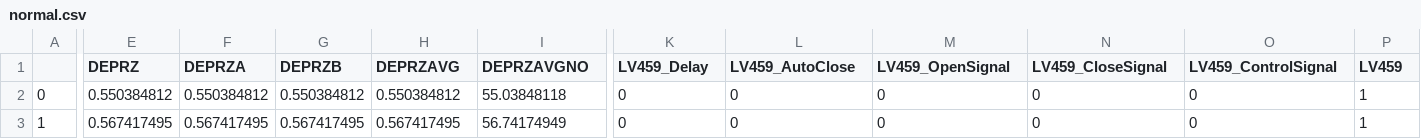
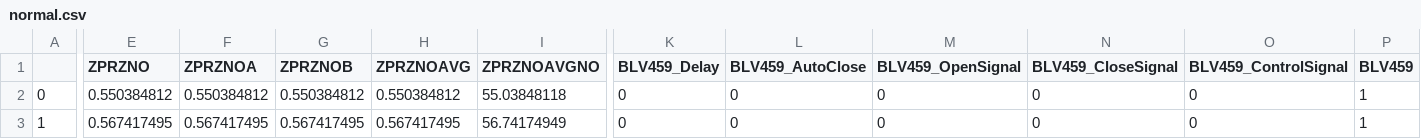
Before and after one commit to Jonghyun-Kim-73/CRONI_Project, a CSV file: AIDAA_Ver21/CVCS/normal.csv, drawn as a sheet; only a part is shown, gaps mark what is left out; the diff covers the shown part only; the diff names each change by its address in the sheet, - before the commit and + after, or states it on an @@ line.

```diff
--- a/AIDAA_Ver21/CVCS/normal.csv
+++ b/AIDAA_Ver21/CVCS/normal.csv
-E1: DEPRZ
+E1: ZPRZNO
-F1: DEPRZA
+F1: ZPRZNOA
-G1: DEPRZB
+G1: ZPRZNOB
-H1: DEPRZAVG
+H1: ZPRZNOAVG
-I1: DEPRZAVGNO
+I1: ZPRZNOAVGNO
-K1: LV459_Delay
+K1: BLV459_Delay
-L1: LV459_AutoClose
+L1: BLV459_AutoClose
-M1: LV459_OpenSignal
+M1: BLV459_OpenSignal
-N1: LV459_CloseSignal
+N1: BLV459_CloseSignal
-O1: LV459_ControlSignal
+O1: BLV459_ControlSignal
-P1: LV459
+P1: BLV459
```
Also changed, not shown: 47 edited cells elsewhere in this file, 4 other files.
